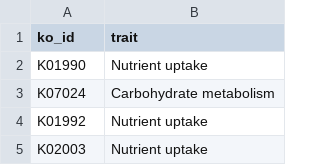
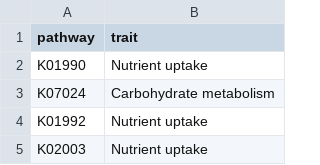
Before and after one commit to VarshaS-37/Grain2Gut, a CSV file: picrust_processed_output_files/pwy80_word.csv, drawn as a sheet; only a part is shown.

Commit message:
Update pwy80_word.csv

```diff
--- a/picrust_processed_output_files/pwy80_word.csv
+++ b/picrust_processed_output_files/pwy80_word.csv
@@ -1,2 +1,2 @@
-ko_id,trait
+pathway,trait
 K01990,Nutrient uptake
```
